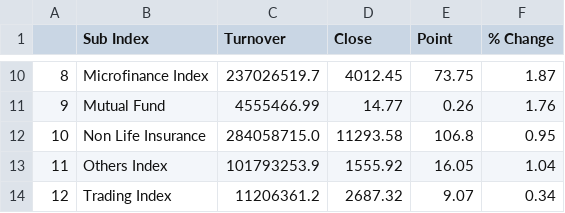
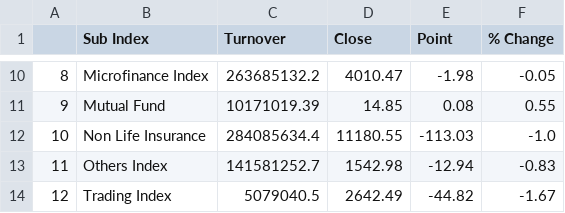
Before and after one commit to rockerritesh/nepsesimple, a CSV file: stock.csv, drawn as a sheet; only a part is shown, gaps mark what is left out; the diff covers the shown part only.

```diff
--- a/stock.csv
+++ b/stock.csv
@@ -10,5 +10,5 @@
-8,Microfinance Index,237026519.7,4012.45,73.75,1.87
-9,Mutual Fund,4555466.99,14.77,0.26,1.76
-10,Non Life Insurance,284058715.0,11293.58,106.8,0.95
-11,Others Index,101793253.9,1555.92,16.05,1.04
-12,Trading Index,11206361.2,2687.32,9.07,0.34
+8,Microfinance Index,263685132.2,4010.47,-1.98,-0.05
+9,Mutual Fund,10171019.39,14.85,0.08,0.55
+10,Non Life Insurance,284085634.4,11180.55,-113.03,-1.0
+11,Others Index,141581252.7,1542.98,-12.94,-0.83
+12,Trading Index,5079040.5,2642.49,-44.82,-1.67
```
Also changed, not shown: 32 edited cells elsewhere in this file, 10 other files.
